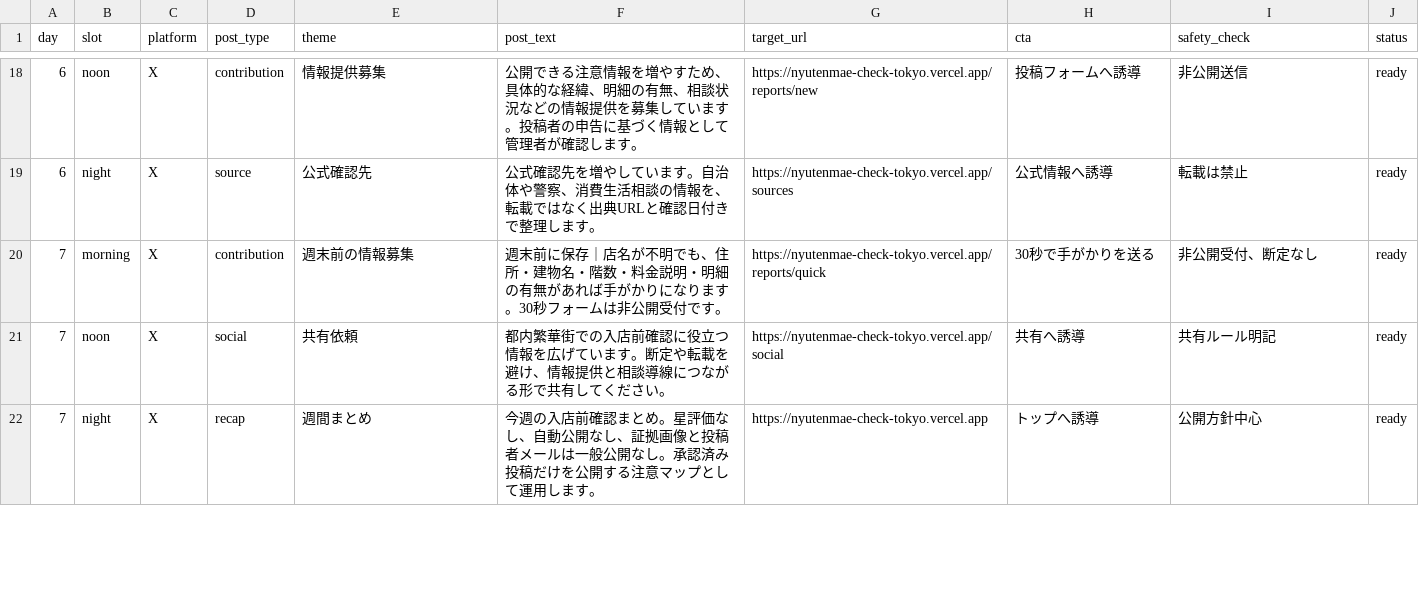
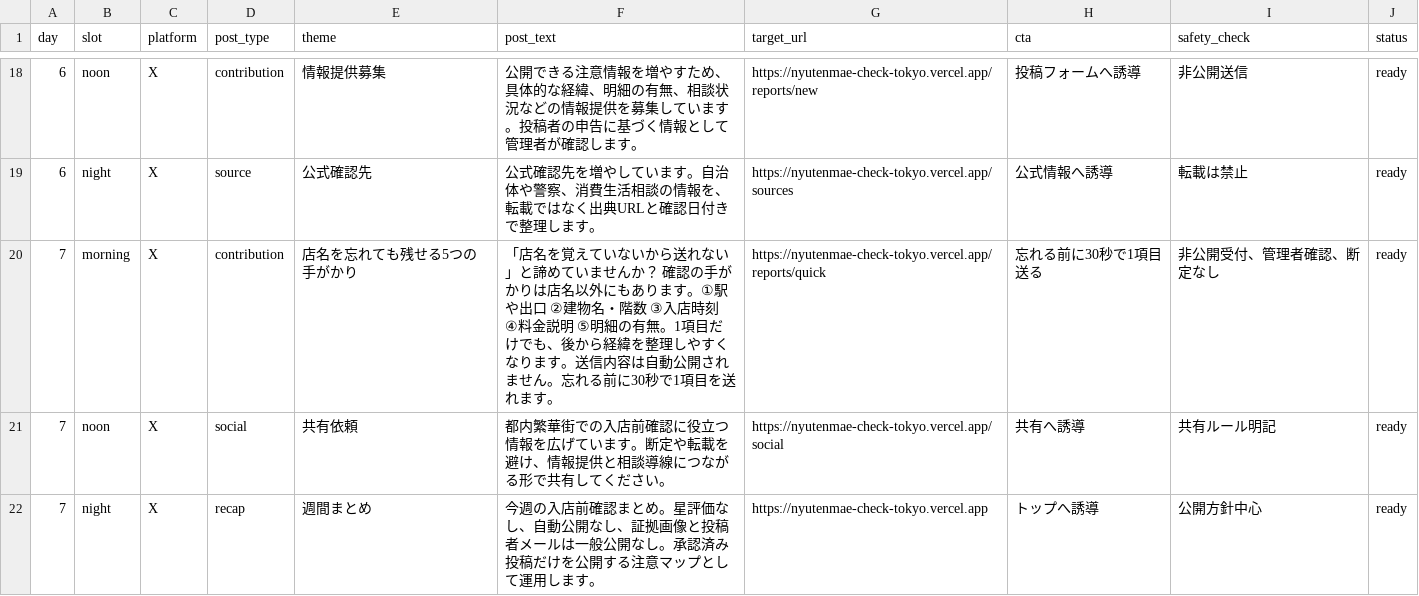
Before and after one commit to machonaengineer/nyutenmae-check-tokyo, a CSV file: SOCIAL_CONTENT_CALENDAR.csv, drawn as a sheet; only a part is shown, gaps mark what is left out.

```diff
--- a/SOCIAL_CONTENT_CALENDAR.csv
+++ b/SOCIAL_CONTENT_CALENDAR.csv
@@ -19,3 +19,3 @@ day,slot,platform,post_type,theme,post_text,target_url,cta,safety_check,status
 6,night,X,source,公式確認先,"公式確認先を増やしています。自治体や警察、消費生活相談の情報を、転載ではなく出典URLと確認日付きで整理します。",https://nyutenmae-check-tokyo.vercel.app/sources,"公式情報へ誘導","転載は禁止",ready
-7,morning,X,contribution,週末前の情報募集,"週末前に保存｜店名が不明でも、住所・建物名・階数・料金説明・明細の有無があれば手がかりになります。30秒フォームは非公開受付です。",https://nyutenmae-check-tokyo.vercel.app/reports/quick,"30秒で手がかりを送る","非公開受付、断定なし",ready
+7,morning,X,contribution,店名を忘れても残せる5つの手がかり,"「店名を覚えていないから送れない」と諦めていませんか？ 確認の手がかりは店名以外にもあります。①駅や出口 ②建物名・階数 ③入店時刻 ④料金説明 ⑤明細の有無。1項目だけでも、後から経緯を整理しやすくなります。送信内容は自動公開されません。忘れる前に30秒で1項目を送れます。",https://nyutenmae-check-tokyo.vercel.app/reports/quick,"忘れる前に30秒で1項目送る","非公開受付、管理者確認、断定なし",ready
 7,noon,X,social,共有依頼,"都内繁華街での入店前確認に役立つ情報を広げています。断定や転載を避け、情報提供と相談導線につながる形で共有してください。",https://nyutenmae-check-tokyo.vercel.app/social,"共有へ誘導","共有ルール明記",ready
```
Also changed, not shown: SNS_AUTO_POST_QUEUE.csv.
